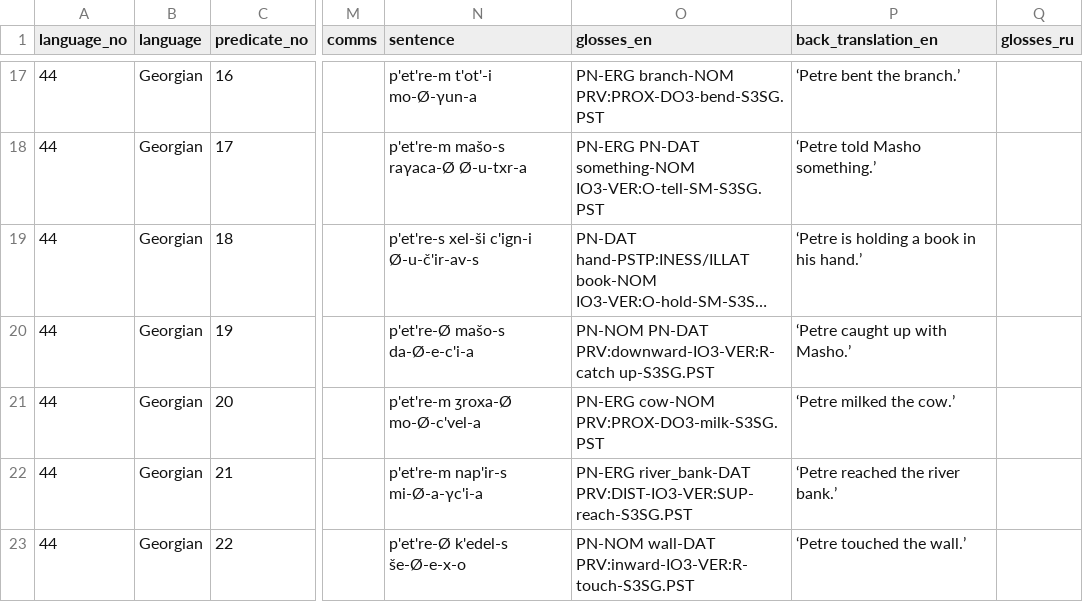
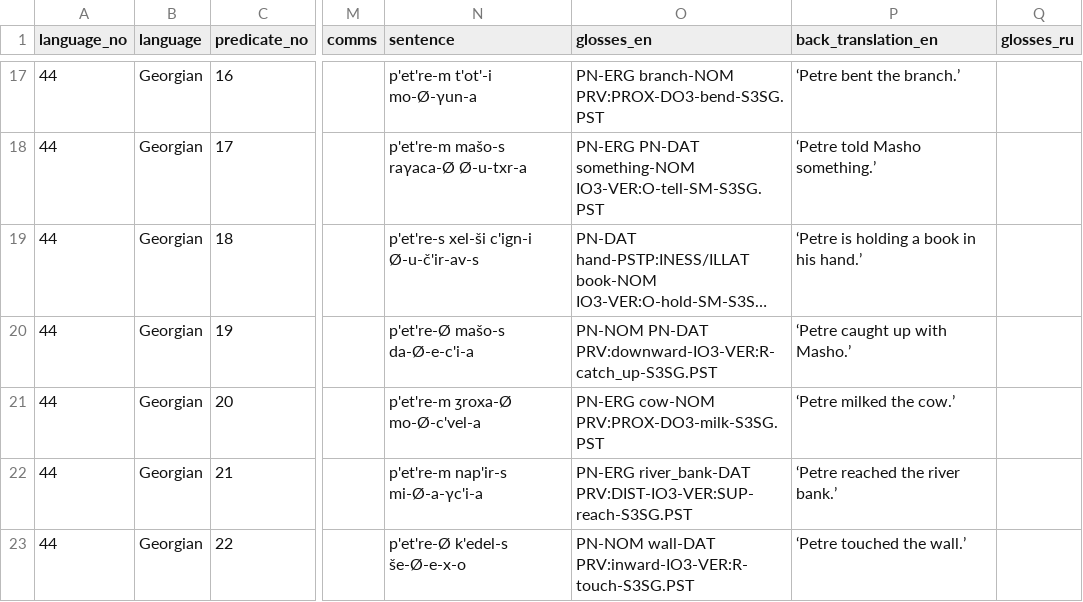
Before and after one commit to macleginn/bivaltyp, a CSV file: data/langtables/Georgian_data.csv, drawn as a sheet; only a part is shown, gaps mark what is left out; long unchanged cells end in …; the diff covers the shown part only; the diff names each change by its address in the sheet, - before the commit and + after, or states it on an @@ line.

Commit message:
Add files via upload

```diff
--- a/data/langtables/Georgian_data.csv
+++ b/data/langtables/Georgian_data.csv
-O20 (glosses_en): PN-NOM PN-DAT PRV:downward-IO3-VER:R-catch up-S3SG.PST
+O20 (glosses_en): PN-NOM PN-DAT PRV:downward-IO3-VER:R-catch_up-S3SG.PST
```
Also changed, not shown: 4 edited cells elsewhere in this file.
